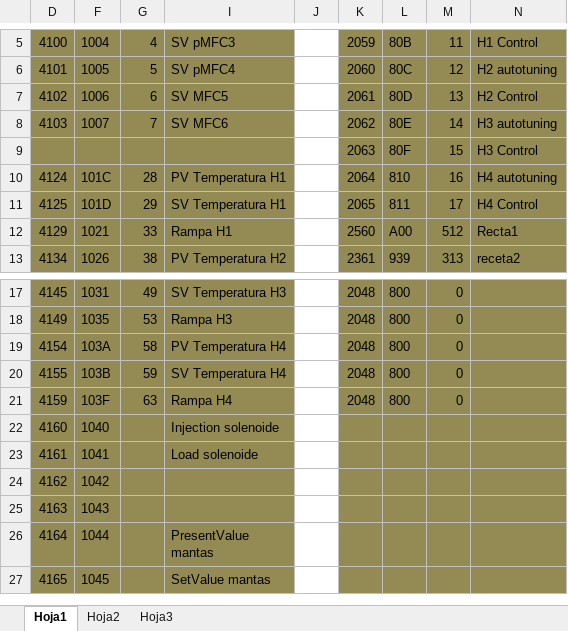
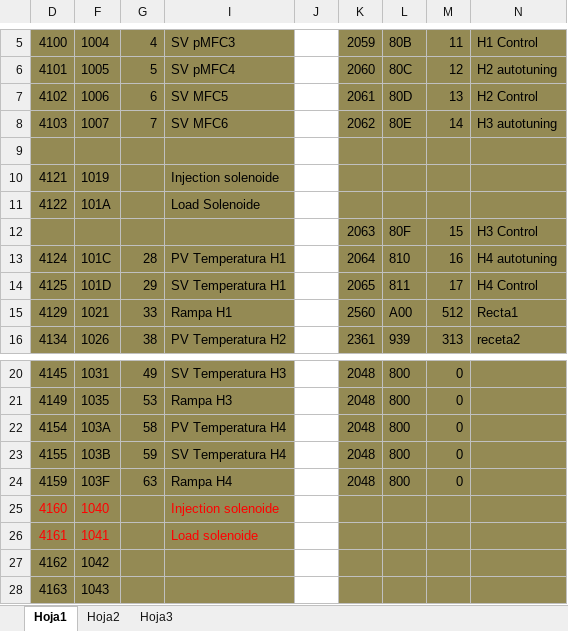
Before and after one commit to afbotero89/reactorQuirema-git, an Excel workbook: documentation/registrosModbus.xlsx, sheet Hoja1, drawn as a sheet; only a part is shown, gaps mark what is left out; the shorter side is filled out with more unchanged rows; values as stored, in another font and other column widths than the file's, no borders; addresses are those after the commit; the diff names each change by its address in the sheet, - before the commit and + after, or states it on an @@ line.

Commit message:
Cambia registros para load e injection solenoide
- Agrega interfaz setupbomba.
- Agrega interfaz de prueba.

```diff
--- a/documentation/registrosModbus.xlsx (sheet Hoja1)
+++ b/documentation/registrosModbus.xlsx (sheet Hoja1)
+row 9: (empty)
+row 10: 4121 | 1019 |  | Injection solenoide
+row 11: 4122 | 101A |  | Load Solenoide
-D25:D26 text colour: black
+D25:D26 text colour: #FF0000
-F25:F26 text colour: black
+F25:F26 text colour: #FF0000
-I25:I26 text colour: black
+I25:I26 text colour: #FF0000
```
Also changed, not shown: 8 other files.
